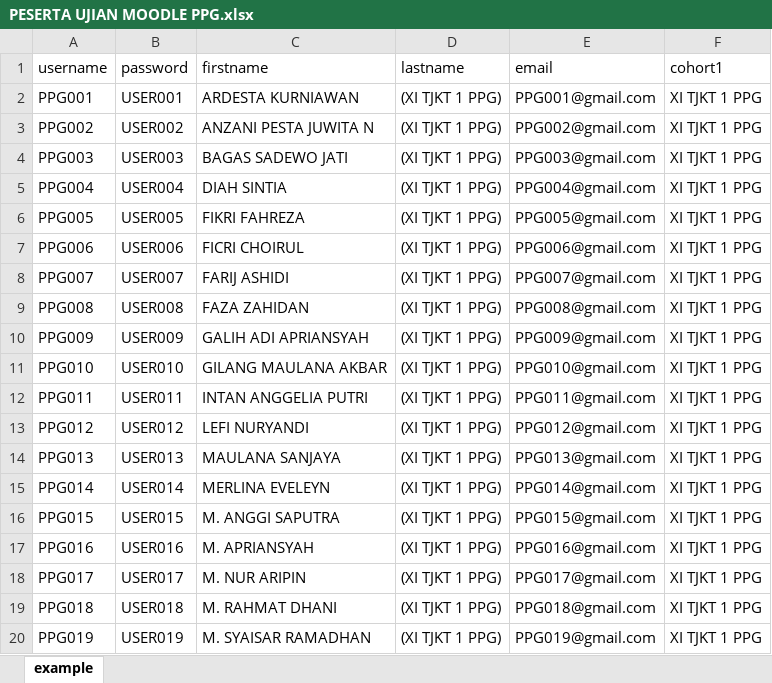
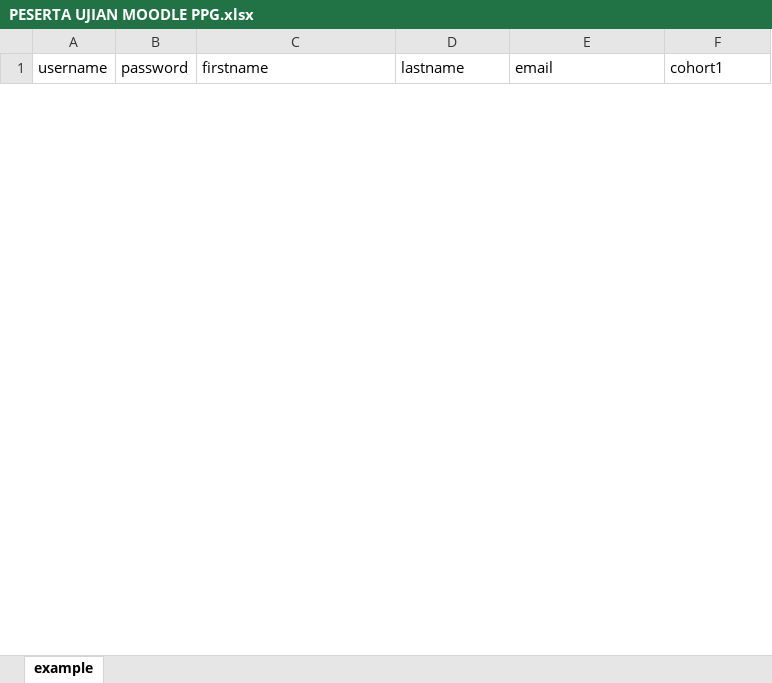
Before and after one commit to webdev14program/cbt2.0admin, an Excel workbook: temp_doc/PESERTA UJIAN MOODLE PPG.xlsx, sheet example, drawn as a sheet; only a part is shown; values as stored, in another font and other column widths than the file's, no borders; removed rows and columns are numbered as before the commit, all else as after; the diff covers the shown part only; the diff names each change by its address in the sheet, - before the commit and + after, or states it on an @@ line.

```diff
--- a/temp_doc/PESERTA UJIAN MOODLE PPG.xlsx (sheet example)
+++ b/temp_doc/PESERTA UJIAN MOODLE PPG.xlsx (sheet example)
-row 2: PPG001 | USER001 | ARDESTA KURNIAWAN | (XI TJKT 1 PPG) | PPG001@gmail.com | XI TJKT 1 PPG
-row 3: PPG002 | USER002 | ANZANI PESTA JUWITA N | (XI TJKT 1 PPG) | PPG002@gmail.com | XI TJKT 1 PPG
-row 4: PPG003 | USER003 | BAGAS SADEWO JATI | (XI TJKT 1 PPG) | PPG003@gmail.com | XI TJKT 1 PPG
-row 5: PPG004 | USER004 | DIAH SINTIA | (XI TJKT 1 PPG) | PPG004@gmail.com | XI TJKT 1 PPG
-row 6: PPG005 | USER005 | FIKRI FAHREZA | (XI TJKT 1 PPG) | PPG005@gmail.com | XI TJKT 1 PPG
-row 7: PPG006 | USER006 | FICRI CHOIRUL | (XI TJKT 1 PPG) | PPG006@gmail.com | XI TJKT 1 PPG
-row 8: PPG007 | USER007 | FARIJ ASHIDI | (XI TJKT 1 PPG) | PPG007@gmail.com | XI TJKT 1 PPG
-row 9: PPG008 | USER008 | FAZA ZAHIDAN | (XI TJKT 1 PPG) | PPG008@gmail.com | XI TJKT 1 PPG
-row 10: PPG009 | USER009 | GALIH ADI APRIANSYAH | (XI TJKT 1 PPG) | PPG009@gmail.com | XI TJKT 1 PPG
-row 11: PPG010 | USER010 | GILANG MAULANA AKBAR | (XI TJKT 1 PPG) | PPG010@gmail.com | XI TJKT 1 PPG
-row 12: PPG011 | USER011 | INTAN ANGGELIA PUTRI | (XI TJKT 1 PPG) | PPG011@gmail.com | XI TJKT 1 PPG
-row 13: PPG012 | USER012 | LEFI NURYANDI | (XI TJKT 1 PPG) | PPG012@gmail.com | XI TJKT 1 PPG
-row 14: PPG013 | USER013 | MAULANA SANJAYA | (XI TJKT 1 PPG) | PPG013@gmail.com | XI TJKT 1 PPG
-row 15: PPG014 | USER014 | MERLINA EVELEYN | (XI TJKT 1 PPG) | PPG014@gmail.com | XI TJKT 1 PPG
-row 16: PPG015 | USER015 | M. ANGGI SAPUTRA | (XI TJKT 1 PPG) | PPG015@gmail.com | XI TJKT 1 PPG
-row 17: PPG016 | USER016 | M. APRIANSYAH | (XI TJKT 1 PPG) | PPG016@gmail.com | XI TJKT 1 PPG
-row 18: PPG017 | USER017 | M. NUR ARIPIN | (XI TJKT 1 PPG) | PPG017@gmail.com | XI TJKT 1 PPG
-row 19: PPG018 | USER018 | M. RAHMAT DHANI | (XI TJKT 1 PPG) | PPG018@gmail.com | XI TJKT 1 PPG
-row 20: PPG019 | USER019 | M. SYAISAR RAMADHAN | (XI TJKT 1 PPG) | PPG019@gmail.com | XI TJKT 1 PPG
```
Also changed, not shown: 25 added rows and 6 removed rows elsewhere in this sheet, temp_doc/DATA KELAS PPG.xlsx, temp_doc/PESERTA UJIAN PPG.xlsx, 3 other files.
